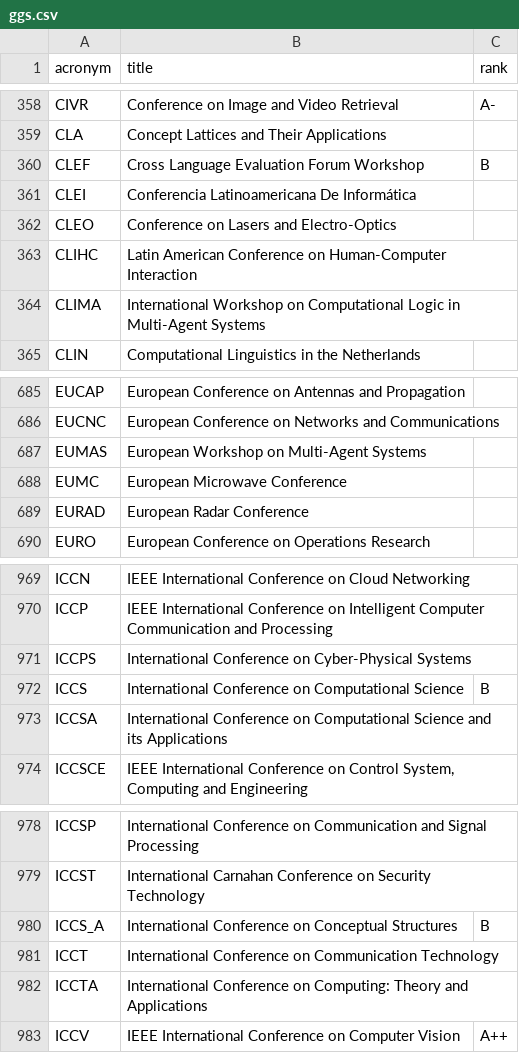
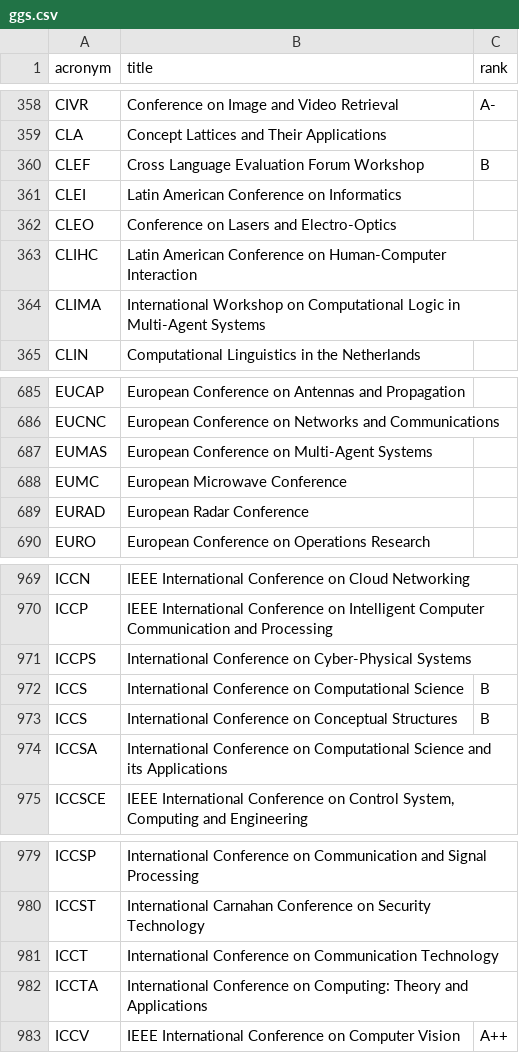
Before and after one commit to lucjaulmes/cfp-timeline, a CSV file: ggs.csv, drawn as a sheet; only a part is shown, gaps mark what is left out.

```diff
--- a/ggs.csv
+++ b/ggs.csv
@@ -360,3 +360,3 @@ CLA;Concept Lattices and Their Applications;
 CLEF;Cross Language Evaluation Forum Workshop;B
-CLEI;Conferencia Latinoamericana De Informática;
+CLEI;Latin American Conference on Informatics;
 CLEO;Conference on Lasers and Electro-Optics;
@@ -686,3 +686,3 @@ EUCAP;European Conference on Antennas and Propagation;
 EUCNC;European Conference on Networks and Communications;
-EUMAS;European Workshop on Multi-Agent Systems;
+EUMAS;European Conference on Multi-Agent Systems;
 EUMC;European Microwave Conference;
@@ -972,2 +972,3 @@ ICCPS;International Conference on Cyber-Physical Systems;
 ICCS;International Conference on Computational Science;B
+ICCS;International Conference on Conceptual Structures;B
 ICCSA;International Conference on Computational Science and its Applications;
@@ -979,3 +980,2 @@ ICCSP;International Conference on Communication and Signal Processing;
 ICCST;International Carnahan Conference on Security Technology;
-ICCS_A;International Conference on Conceptual Structures;B
 ICCT;International Conference on Communication Technology;
```
Also changed, not shown: 3 other files.
